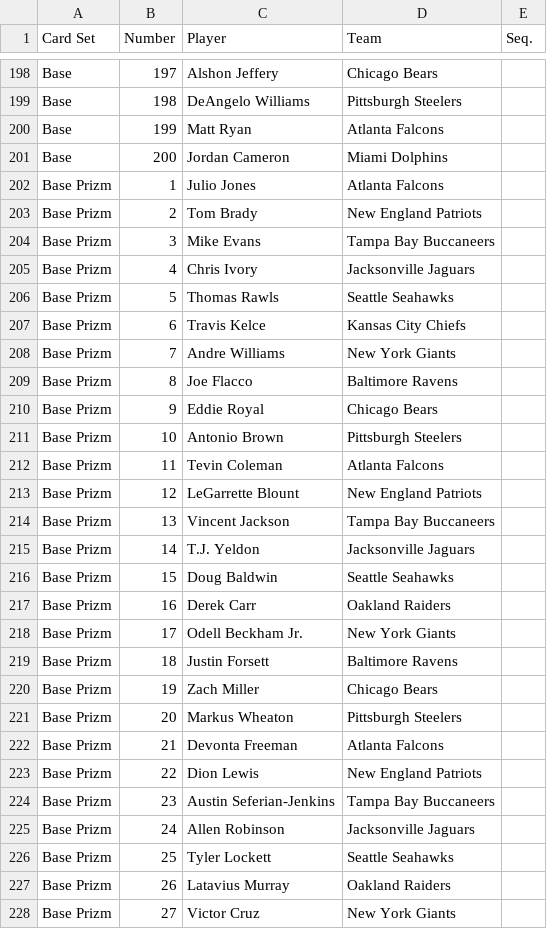
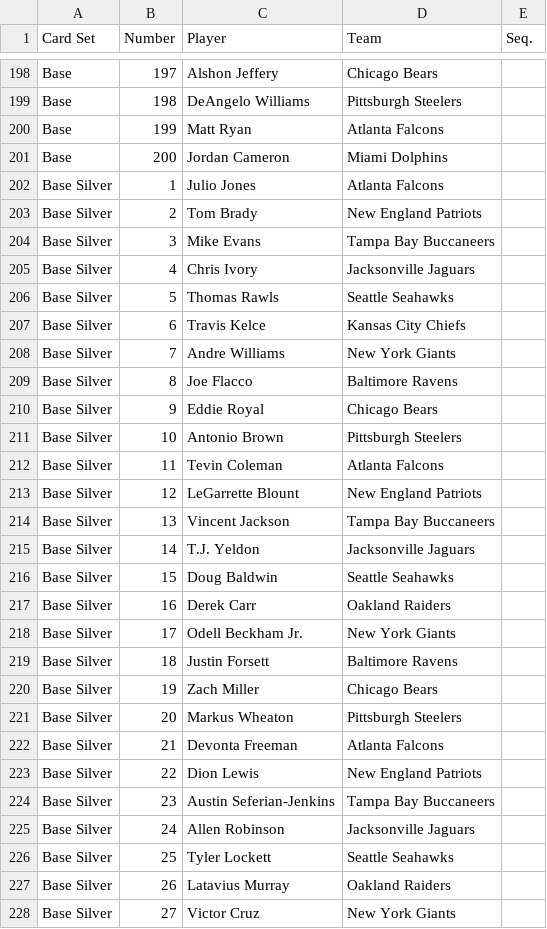
Before and after one commit to starstockmarket/card-checklists, a CSV file: 2016/football/PaniniPrizm.csv, drawn as a sheet; only a part is shown, gaps mark what is left out; the diff covers the shown part only.

```diff
--- a/2016/football/PaniniPrizm.csv
+++ b/2016/football/PaniniPrizm.csv
@@ -201,28 +201,28 @@ Base,199,Matt Ryan,Atlanta Falcons,
 Base,200,Jordan Cameron,Miami Dolphins,
-Base Prizm,1,Julio Jones,Atlanta Falcons,
-Base Prizm,2,Tom Brady,New England Patriots,
-Base Prizm,3,Mike Evans,Tampa Bay Buccaneers,
-Base Prizm,4,Chris Ivory,Jacksonville Jaguars,
-Base Prizm,5,Thomas Rawls,Seattle Seahawks,
-Base Prizm,6,Travis Kelce,Kansas City Chiefs,
-Base Prizm,7,Andre Williams,New York Giants,
-Base Prizm,8,Joe Flacco,Baltimore Ravens,
-Base Prizm,9,Eddie Royal,Chicago Bears,
-Base Prizm,10,Antonio Brown,Pittsburgh Steelers,
-Base Prizm,11,Tevin Coleman,Atlanta Falcons,
-Base Prizm,12,LeGarrette Blount,New England Patriots,
-Base Prizm,13,Vincent Jackson,Tampa Bay Buccaneers,
-Base Prizm,14,T.J. Yeldon,Jacksonville Jaguars,
-Base Prizm,15,Doug Baldwin,Seattle Seahawks,
-Base Prizm,16,Derek Carr,Oakland Raiders,
-Base Prizm,17,Odell Beckham Jr.,New York Giants,
-Base Prizm,18,Justin Forsett,Baltimore Ravens,
-Base Prizm,19,Zach Miller,Chicago Bears,
-Base Prizm,20,Markus Wheaton,Pittsburgh Steelers,
-Base Prizm,21,Devonta Freeman,Atlanta Falcons,
-Base Prizm,22,Dion Lewis,New England Patriots,
-Base Prizm,23,Austin Seferian-Jenkins,Tampa Bay Buccaneers,
-Base Prizm,24,Allen Robinson,Jacksonville Jaguars,
-Base Prizm,25,Tyler Lockett,Seattle Seahawks,
-Base Prizm,26,Latavius Murray,Oakland Raiders,
-Base Prizm,27,Victor Cruz,New York Giants,
+Base Silver,1,Julio Jones,Atlanta Falcons,
+Base Silver,2,Tom Brady,New England Patriots,
+Base Silver,3,Mike Evans,Tampa Bay Buccaneers,
+Base Silver,4,Chris Ivory,Jacksonville Jaguars,
+Base Silver,5,Thomas Rawls,Seattle Seahawks,
+Base Silver,6,Travis Kelce,Kansas City Chiefs,
+Base Silver,7,Andre Williams,New York Giants,
+Base Silver,8,Joe Flacco,Baltimore Ravens,
+Base Silver,9,Eddie Royal,Chicago Bears,
+Base Silver,10,Antonio Brown,Pittsburgh Steelers,
+Base Silver,11,Tevin Coleman,Atlanta Falcons,
+Base Silver,12,LeGarrette Blount,New England Patriots,
+Base Silver,13,Vincent Jackson,Tampa Bay Buccaneers,
+Base Silver,14,T.J. Yeldon,Jacksonville Jaguars,
+Base Silver,15,Doug Baldwin,Seattle Seahawks,
+Base Silver,16,Derek Carr,Oakland Raiders,
+Base Silver,17,Odell Beckham Jr.,New York Giants,
+Base Silver,18,Justin Forsett,Baltimore Ravens,
+Base Silver,19,Zach Miller,Chicago Bears,
+Base Silver,20,Markus Wheaton,Pittsburgh Steelers,
+Base Silver,21,Devonta Freeman,Atlanta Falcons,
+Base Silver,22,Dion Lewis,New England Patriots,
+Base Silver,23,Austin Seferian-Jenkins,Tampa Bay Buccaneers,
+Base Silver,24,Allen Robinson,Jacksonville Jaguars,
+Base Silver,25,Tyler Lockett,Seattle Seahawks,
+Base Silver,26,Latavius Murray,Oakland Raiders,
+Base Silver,27,Victor Cruz,New York Giants,
```
Also changed, not shown: 173 edited cells elsewhere in this file, 2015/basketball/PaniniPrizm.csv, 2015/football/PaniniPrizm.csv, 3 other files.
